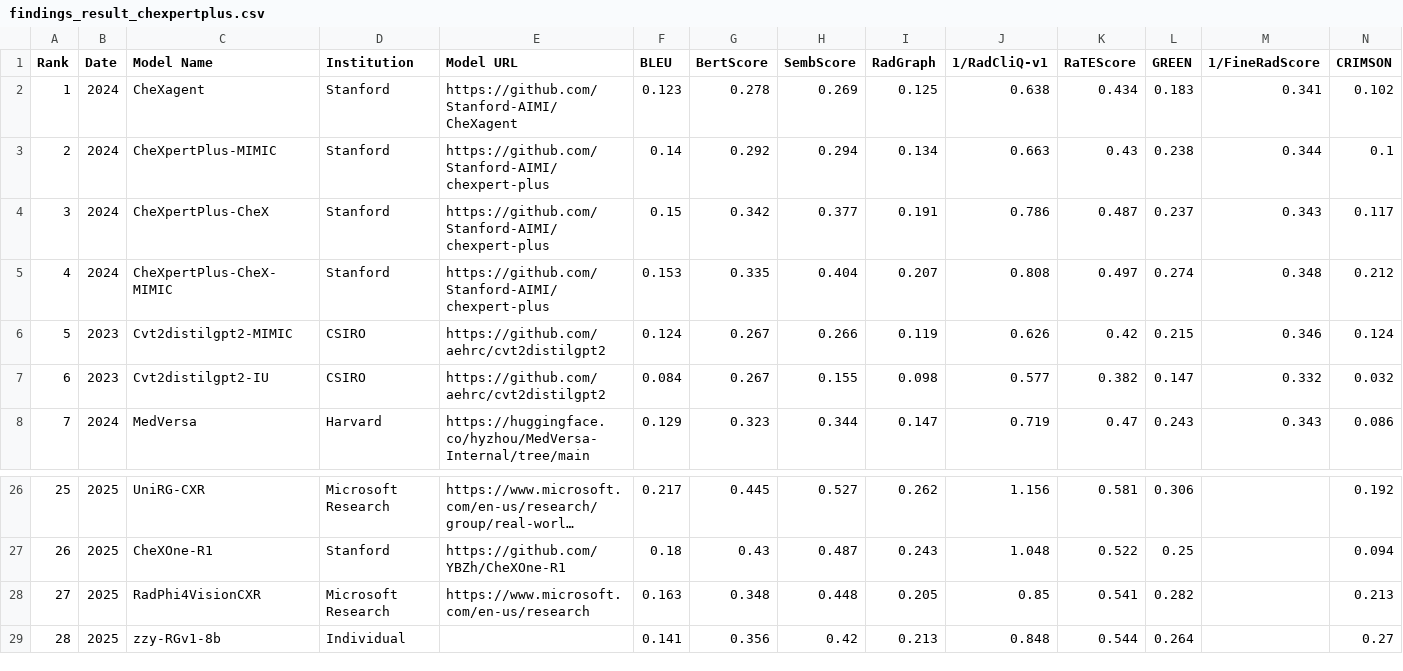
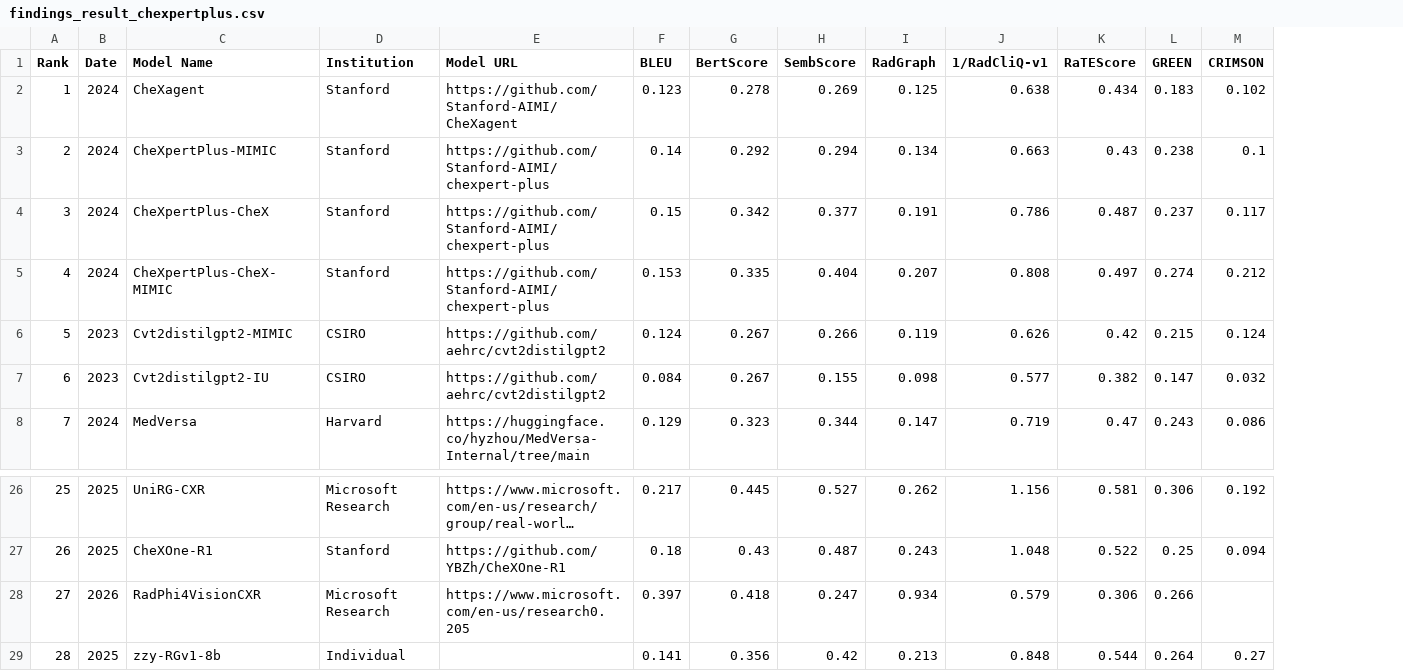
Before and after one commit to rajpurkarlab/ReXrank, a CSV file: results/findings_result_chexpertplus.csv, drawn as a sheet; only a part is shown, gaps mark what is left out; long unchanged cells end in …; removed rows and columns are numbered as before the commit, all else as after; the diff names each change by its address in the sheet, - before the commit and + after, or states it on an @@ line.

```diff
--- a/results/findings_result_chexpertplus.csv
+++ b/results/findings_result_chexpertplus.csv
-column M (1/FineRadScore), rows 2-8: 0.341 | 0.344 | 0.343 | 0.348 | 0.346 | 0.332 | 0.343
-B28 (Date): 2025
+B28 (Date): 2026
-E28 (Model URL): https://www.microsoft.com/en-us/research
+E28 (Model URL): https://www.microsoft.com/en-us/research0.205
-F28 (BLEU): 0.163
+F28 (BLEU): 0.397
-G28 (BertScore): 0.348
+G28 (BertScore): 0.418
-H28 (SembScore): 0.448
+H28 (SembScore): 0.247
-I28 (RadGraph): 0.205
+I28 (RadGraph): 0.934
-J28 (1/RadCliQ-v1): 0.85
+J28 (1/RadCliQ-v1): 0.579
-K28 (RaTEScore): 0.541
+K28 (RaTEScore): 0.306
-L28 (GREEN): 0.282
+L28 (GREEN): 0.266
-M28 (CRIMSON): 0.213
+M28 (CRIMSON): (empty)
```
Also changed, not shown: results/findings_result_gradienthealth.csv, results/findings_result_iu_xray.csv, 11 other files.
